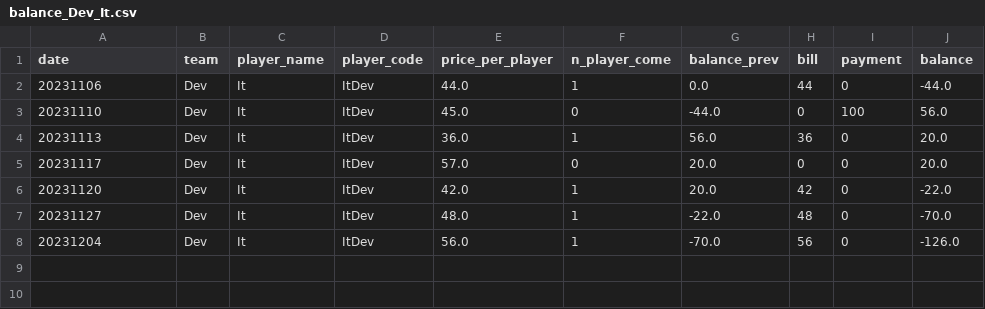
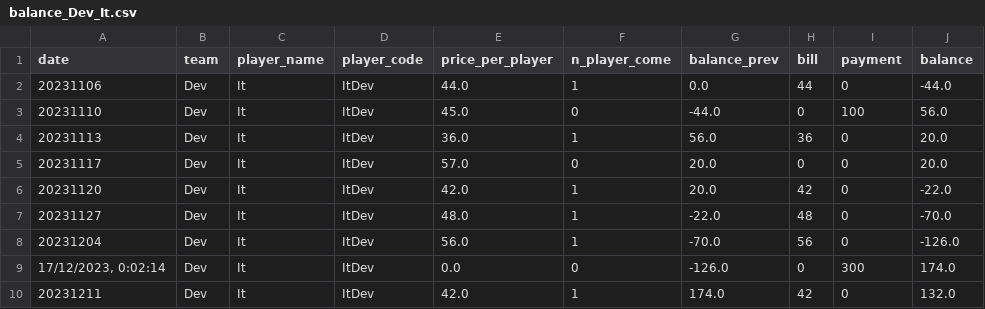
Before and after one commit to BenzSSuk/badminton-payment, a CSV file: account/by_player/Dev/balance_Dev_It.csv, drawn as a sheet; the diff names each change by its address in the sheet, - before the commit and + after, or states it on an @@ line.

```diff
--- a/account/by_player/Dev/balance_Dev_It.csv
+++ b/account/by_player/Dev/balance_Dev_It.csv
+row 9: 17/12/2023, 0:02:14 | Dev | It | ItDev | 0.0 | 0 | -126.0 | 0 | 300 | 174.0
+row 10: 20231211 | Dev | It | ItDev | 42.0 | 1 | 174.0 | 42 | 0 | 132.0
```
Also changed, not shown: account/by_player/IoT/balance_IoT_Boat.csv, account/by_player/IoT/balance_IoT_Book.csv, 18 other files.
